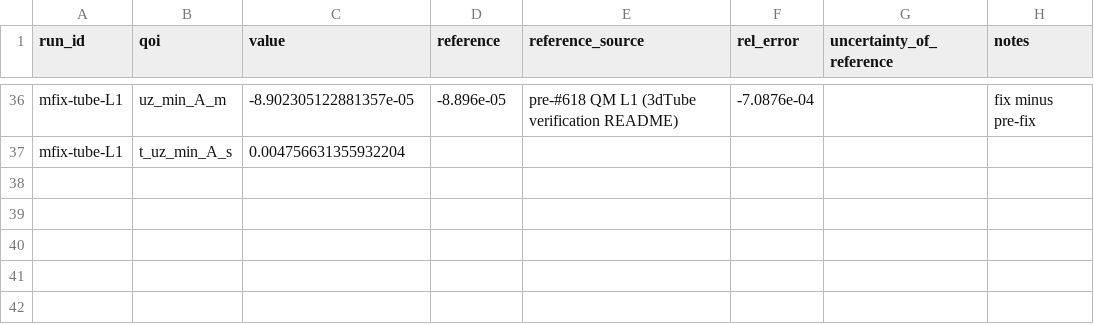
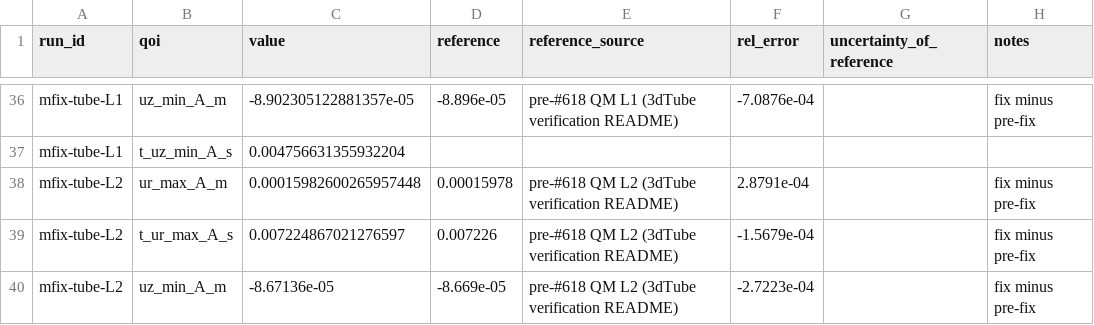
Before and after one commit to philipcardiff/paper-monolithic-fsi, a CSV file: paper-data/campaign/c/qois.csv, drawn as a sheet; only a part is shown, gaps mark what is left out.

```diff
--- a/paper-data/campaign/c/qois.csv
+++ b/paper-data/campaign/c/qois.csv
@@ -37 +37,4 @@ mfix-tube-L1,uz_min_A_m,-8.902305122881357e-05,-8.896e-05,pre-#618 QM L1 (3dTube
 mfix-tube-L1,t_uz_min_A_s,0.004756631355932204,,,,,
+mfix-tube-L2,ur_max_A_m,0.00015982600265957448,0.00015978,pre-#618 QM L2 (3dTube verification README),2.8791e-04,,fix minus pre-fix
+mfix-tube-L2,t_ur_max_A_s,0.007224867021276597,0.007226,pre-#618 QM L2 (3dTube verification README),-1.5679e-04,,fix minus pre-fix
+mfix-tube-L2,uz_min_A_m,-8.67136e-05,-8.669e-05,pre-#618 QM L2 (3dTube verification README),-2.7223e-04,,fix minus pre-fix
```
Also changed, not shown: paper-data/campaign/c/runs.csv, 6 other files.
